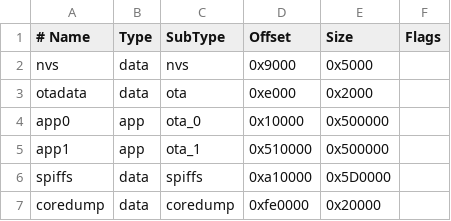
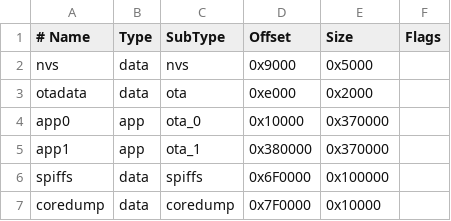
Before and after one commit to airalab/altruist-firmware, a CSV file: inside_partitions.csv, drawn as a sheet.

```diff
--- a/inside_partitions.csv
+++ b/inside_partitions.csv
@@ -3,5 +3,5 @@ nvs,        data, nvs,     0x9000,   0x5000,
 otadata,    data, ota,     0xe000,   0x2000,
-app0,       app,  ota_0,   0x10000,  0x500000,
-app1,       app,  ota_1,   0x510000, 0x500000,
-spiffs,     data, spiffs,  0xa10000, 0x5D0000,
-coredump,   data, coredump,0xfe0000, 0x20000,
+app0,       app,  ota_0,   0x10000,  0x370000,
+app1,       app,  ota_1,   0x380000, 0x370000,
+spiffs,     data, spiffs,  0x6F0000, 0x100000,
+coredump,   data, coredump,0x7F0000, 0x10000,
```
Also changed, not shown: 6 other files.
